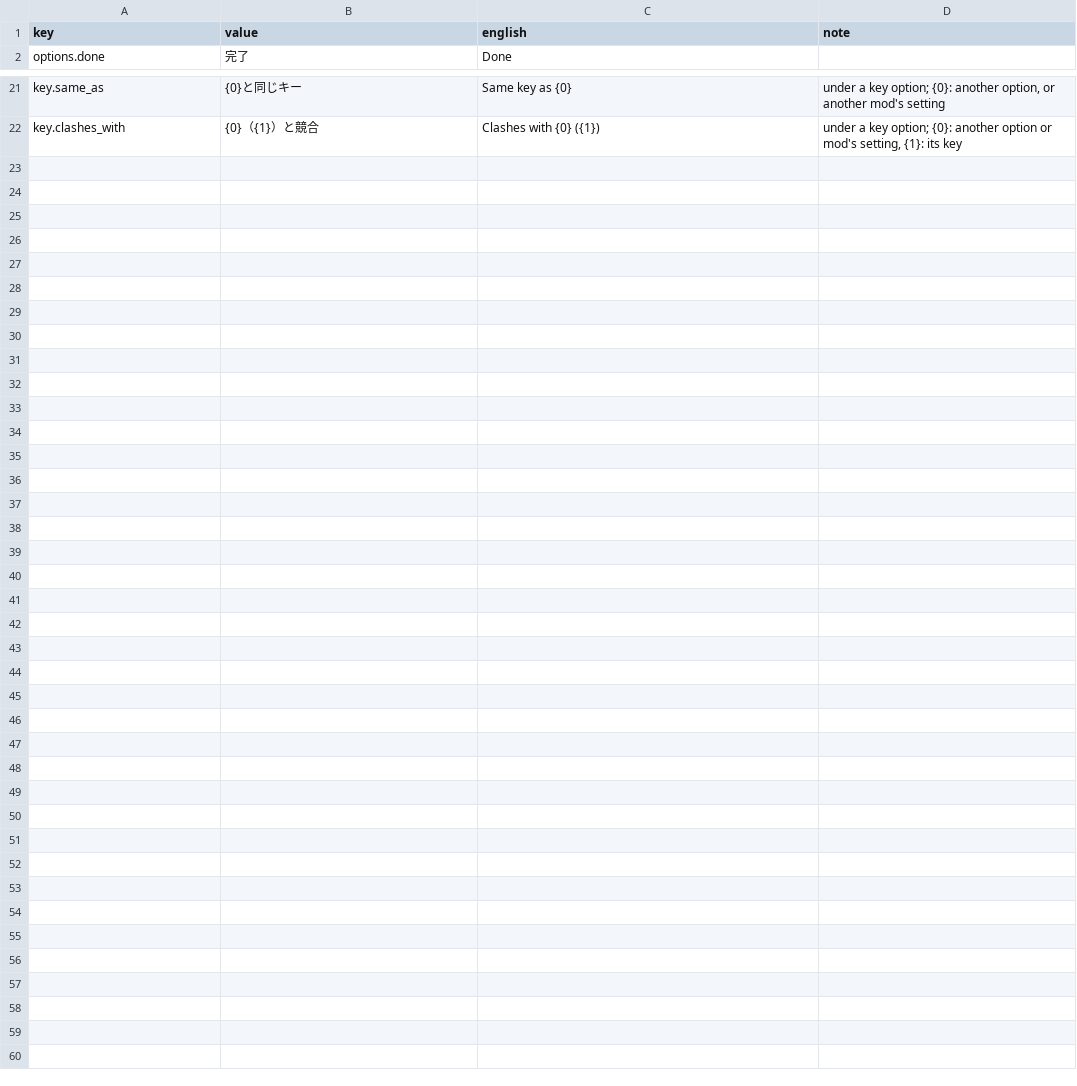
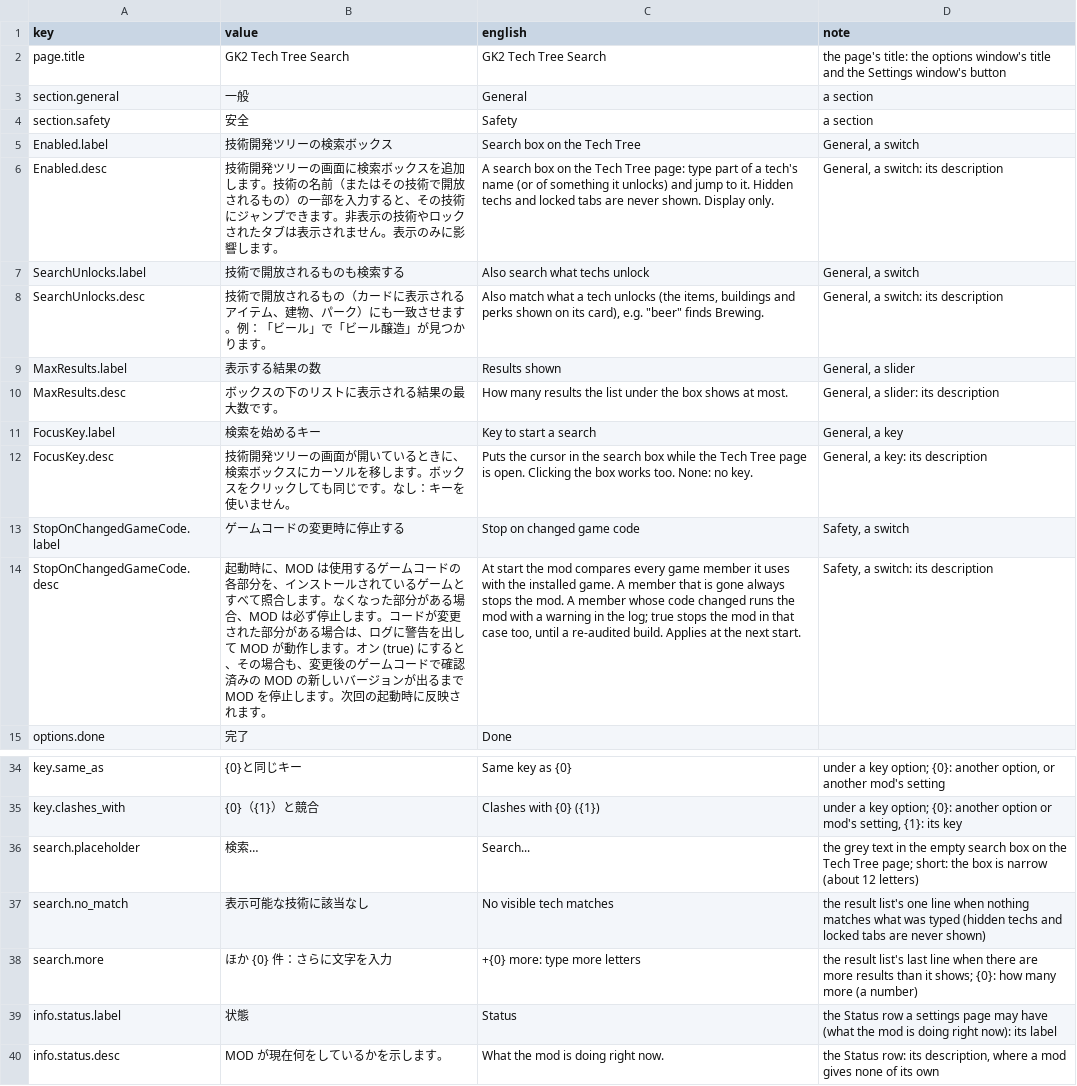
Before and after one commit to dreasgrech/GK2QOLMods, a CSV file: src/GK2TechTreeSearch/Languages/ja.csv, drawn as a sheet; only a part is shown, gaps mark what is left out.

```diff
--- a/src/GK2TechTreeSearch/Languages/ja.csv
+++ b/src/GK2TechTreeSearch/Languages/ja.csv
@@ -1,2 +1,15 @@
 key,value,english,note
+page.title,GK2 Tech Tree Search,GK2 Tech Tree Search,the page's title: the options window's title and the Settings window's button
+section.general,一般,General,a section
+section.safety,安全,Safety,a section
+Enabled.label,技術開発ツリーの検索ボックス,Search box on the Tech Tree,"General, a switch"
+Enabled.desc,技術開発ツリーの画面に検索ボックスを追加します。技術の名前（またはその技術で開放されるもの）の一部を入力すると、その技術にジャンプできます。非表示の技術やロックされたタブは表示されません。表示のみに影響します。,A search box on the Tech Tree page: type part of a tech's name (or of something it unlocks) and jump to it. Hidden techs and locked tabs are never shown. Display only.,"General, a switch: its description"
+SearchUnlocks.label,技術で開放されるものも検索する,Also search what techs unlock,"General, a switch"
+SearchUnlocks.desc,技術で開放されるもの（カードに表示されるアイテム、建物、パーク）にも一致させます。例：「ビール」で「ビール醸造」が見つかります。,"Also match what a tech unlocks (the items, buildings and perks shown on its card), e.g. ""beer"" finds Brewing.","General, a switch: its description"
+MaxResults.label,表示する結果の数,Results shown,"General, a slider"
+MaxResults.desc,ボックスの下のリストに表示される結果の最大数です。,How many results the list under the box shows at most.,"General, a slider: its description"
+FocusKey.label,検索を始めるキー,Key to start a search,"General, a key"
+FocusKey.desc,技術開発ツリーの画面が開いているときに、検索ボックスにカーソルを移します。ボックスをクリックしても同じです。なし：キーを使いません。,Puts the cursor in the search box while the Tech Tree page is open. Clicking the box works too. None: no key.,"General, a key: its description"
+StopOnChangedGameCode.label,ゲームコードの変更時に停止する,Stop on changed game code,"Safety, a switch"
+StopOnChangedGameCode.desc,起動時に、MOD は使用するゲームコードの各部分を、インストールされているゲームとすべて照合します。なくなった部分がある場合、MOD は必ず停止します。コードが変更された部分がある場合は、ログに警告を出して MOD が動作します。オン (true) にすると、その場合も、変更後のゲームコードで確認済みの MOD の新しいバージョンが出るまで MOD を停止します。次回の起動時に反映されます。,"At start the mod compares every game member it uses with the installed game. A member that is gone always stops the mod. A member whose code changed runs the mod with a warning in the log; true stops the mod in that case too, until a re-audited build. Applies at the next start.","Safety, a switch: its description"
 options.done,完了,Done,
@@ -22 +35,6 @@ key.same_as,{0}と同じキー,Same key as {0},"under a key option; {0}: another
 key.clashes_with,{0}（{1}）と競合,Clashes with {0} ({1}),"under a key option; {0}: another option or mod's setting, {1}: its key"
+search.placeholder,検索…,Search...,the grey text in the empty search box on the Tech Tree page; short: the box is narrow (about 12 letters)
+search.no_match,表示可能な技術に該当なし,No visible tech matches,the result list's one line when nothing matches what was typed (hidden techs and locked tabs are never shown)
+search.more,ほか {0} 件：さらに文字を入力,+{0} more: type more letters,the result list's last line when there are more results than it shows; {0}: how many more (a number)
+info.status.label,状態,Status,the Status row a settings page may have (what the mod is doing right now): its label
+info.status.desc,MOD が現在何をしているかを示します。,What the mod is doing right now.,"the Status row: its description, where a mod gives none of its own"
```
Also changed, not shown: src/GK2TechTreeSearch/Languages/es.csv, src/GK2TechTreeSearch/Languages/fr.csv, 28 other files.
